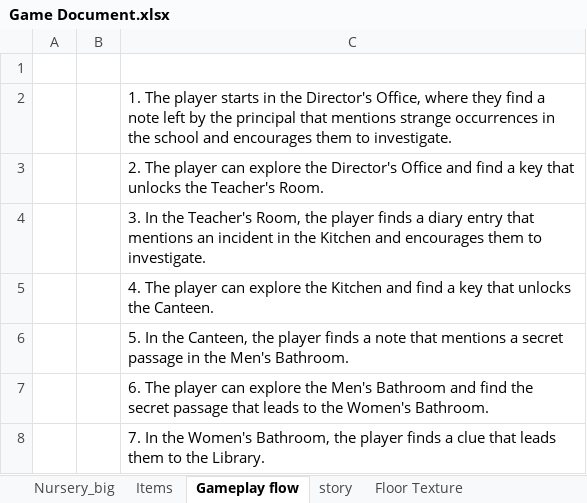
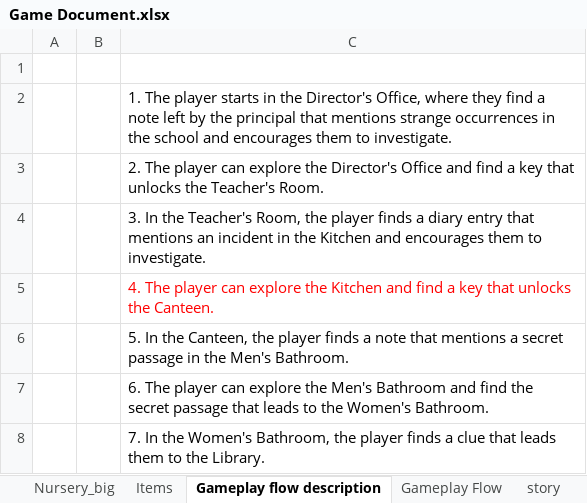
Before and after one commit to Marco199609/Horror_FPS, an Excel workbook: Assets/Documents/Game Document.xlsx, sheet Gameplay flow description, drawn as a sheet; only a part is shown; values as stored, in another font and other column widths than the file's, no borders; the diff names each change by its address in the sheet, - before the commit and + after, or states it on an @@ line.

```diff
--- a/Assets/Documents/Game Document.xlsx (sheet Gameplay flow description)
+++ b/Assets/Documents/Game Document.xlsx (sheet Gameplay flow description)
-sheet tab: Gameplay flow
+sheet tab: Gameplay flow description
+sheet tab: Gameplay Flow
-C5 text colour: black
+C5 text colour: #FF0000
```
Also changed, not shown: charts or pictures, 47 other files.
